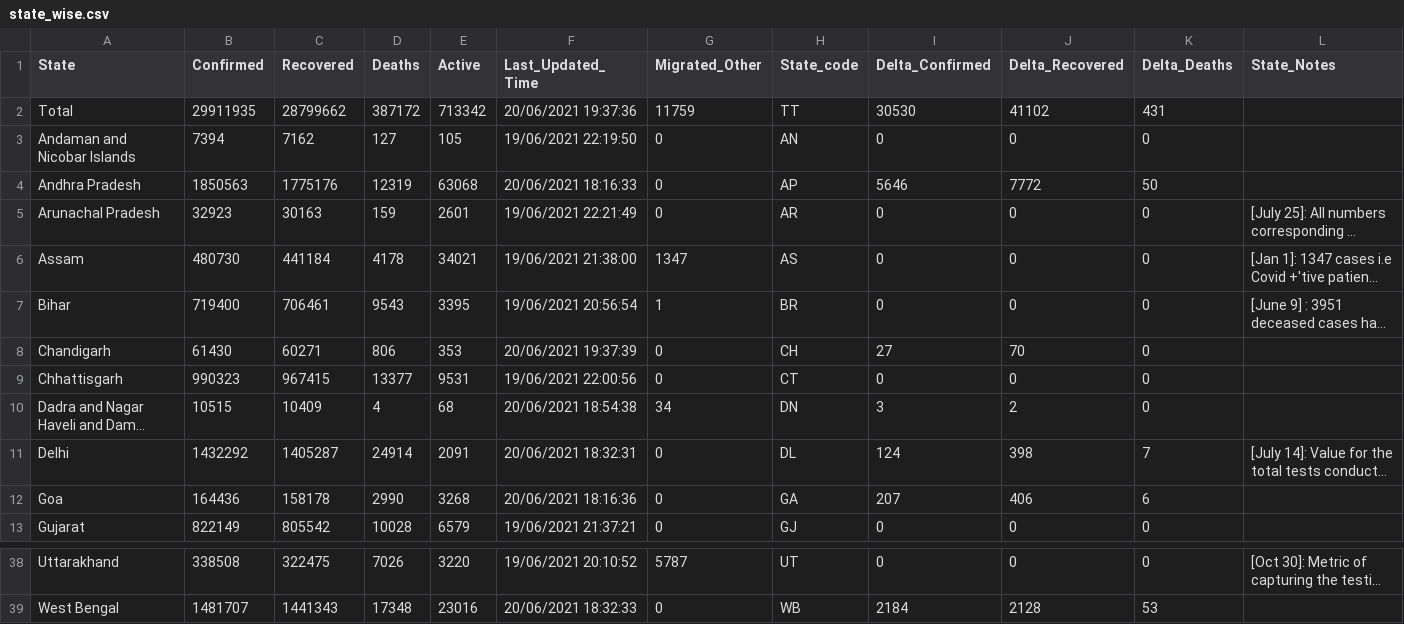
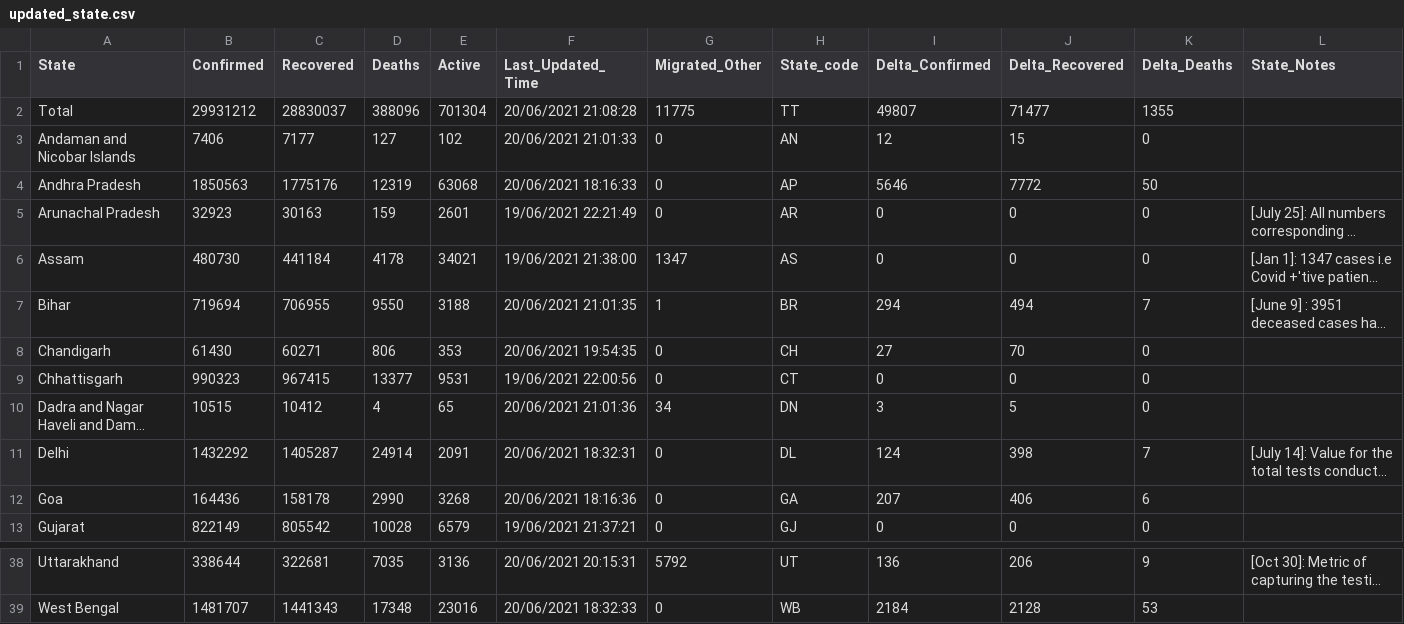
Before and after one commit to amankumarm/covid-19_visualiser, a CSV file: cov_py/updated_state.csv (was cov_py/state_wise.csv), drawn as a sheet; only a part is shown, gaps mark what is left out; long unchanged cells end in …; the diff covers the shown part only; the diff names each change by its address in the sheet, - before the commit and + after, or states it on an @@ line.

```diff
--- a/cov_py/state_wise.csv
+++ b/cov_py/updated_state.csv
-B2 (Confirmed): 29911935
+B2 (Confirmed): 29931212
-C2 (Recovered): 28799662
+C2 (Recovered): 28830037
-D2 (Deaths): 387172
+D2 (Deaths): 388096
-E2 (Active): 713342
+E2 (Active): 701304
-F2 (Last_Updated_Time): 20/06/2021 19:37:36
+F2 (Last_Updated_Time): 20/06/2021 21:08:28
-G2 (Migrated_Other): 11759
+G2 (Migrated_Other): 11775
-I2 (Delta_Confirmed): 30530
+I2 (Delta_Confirmed): 49807
-J2 (Delta_Recovered): 41102
+J2 (Delta_Recovered): 71477
-K2 (Delta_Deaths): 431
+K2 (Delta_Deaths): 1355
-B3 (Confirmed): 7394
+B3 (Confirmed): 7406
-C3 (Recovered): 7162
+C3 (Recovered): 7177
-E3 (Active): 105
+E3 (Active): 102
-F3 (Last_Updated_Time): 19/06/2021 22:19:50
+F3 (Last_Updated_Time): 20/06/2021 21:01:33
-I3 (Delta_Confirmed): 0
+I3 (Delta_Confirmed): 12
-J3 (Delta_Recovered): 0
+J3 (Delta_Recovered): 15
-B7 (Confirmed): 719400
+B7 (Confirmed): 719694
-C7 (Recovered): 706461
+C7 (Recovered): 706955
-D7 (Deaths): 9543
+D7 (Deaths): 9550
-E7 (Active): 3395
+E7 (Active): 3188
-F7 (Last_Updated_Time): 19/06/2021 20:56:54
+F7 (Last_Updated_Time): 20/06/2021 21:01:35
-I7 (Delta_Confirmed): 0
+I7 (Delta_Confirmed): 294
-J7 (Delta_Recovered): 0
+J7 (Delta_Recovered): 494
-K7 (Delta_Deaths): 0
+K7 (Delta_Deaths): 7
-F8 (Last_Updated_Time): 20/06/2021 19:37:39
+F8 (Last_Updated_Time): 20/06/2021 19:54:35
-C10 (Recovered): 10409
+C10 (Recovered): 10412
-E10 (Active): 68
+E10 (Active): 65
-F10 (Last_Updated_Time): 20/06/2021 18:54:38
+F10 (Last_Updated_Time): 20/06/2021 21:01:36
-J10 (Delta_Recovered): 2
+J10 (Delta_Recovered): 5
-B38 (Confirmed): 338508
+B38 (Confirmed): 338644
-C38 (Recovered): 322475
+C38 (Recovered): 322681
-D38 (Deaths): 7026
+D38 (Deaths): 7035
-E38 (Active): 3220
+E38 (Active): 3136
-F38 (Last_Updated_Time): 19/06/2021 20:10:52
+F38 (Last_Updated_Time): 20/06/2021 20:15:31
-G38 (Migrated_Other): 5787
+G38 (Migrated_Other): 5792
-I38 (Delta_Confirmed): 0
+I38 (Delta_Confirmed): 136
-J38 (Delta_Recovered): 0
+J38 (Delta_Recovered): 206
-K38 (Delta_Deaths): 0
+K38 (Delta_Deaths): 9
```
Also changed, not shown: 60 edited cells elsewhere in this file, 11 other files.
